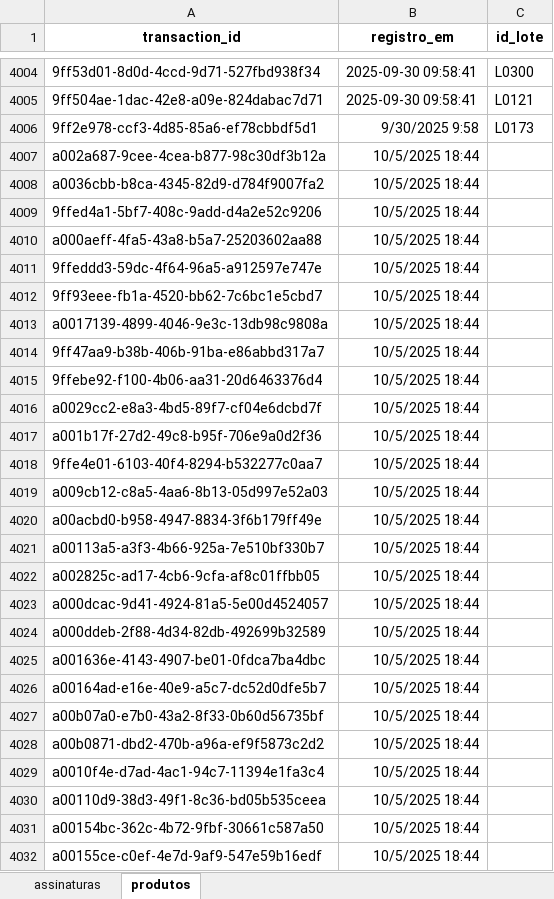
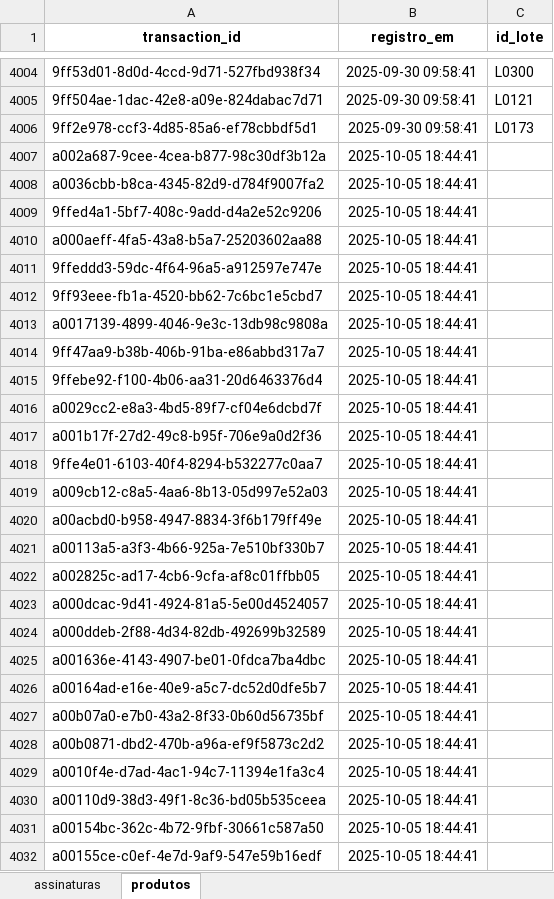
Before and after one commit to jfiorezelogos/lg-logistica-v2, an Excel workbook: Envios/envios_log.xlsx, sheet produtos, drawn as a sheet; only a part is shown, gaps mark what is left out; values as stored, in another font and other column widths than the file's, no borders; the diff covers the shown part only; the diff names each change by its address in the sheet, - before the commit and + after, or states it on an @@ line.

```diff
--- a/Envios/envios_log.xlsx (sheet produtos)
+++ b/Envios/envios_log.xlsx (sheet produtos)
-B4006 (registro_em): 9/30/2025 9:58
+B4006 (registro_em): 2025-09-30 09:58:41
-B4007:B4032 (registro_em): 10/5/2025 18:44
+B4007:B4032 (registro_em): 2025-10-05 18:44:41
```
Also changed, not shown: 124 added rows and 166 edited cells elsewhere in this sheet, sheet assinaturas.
